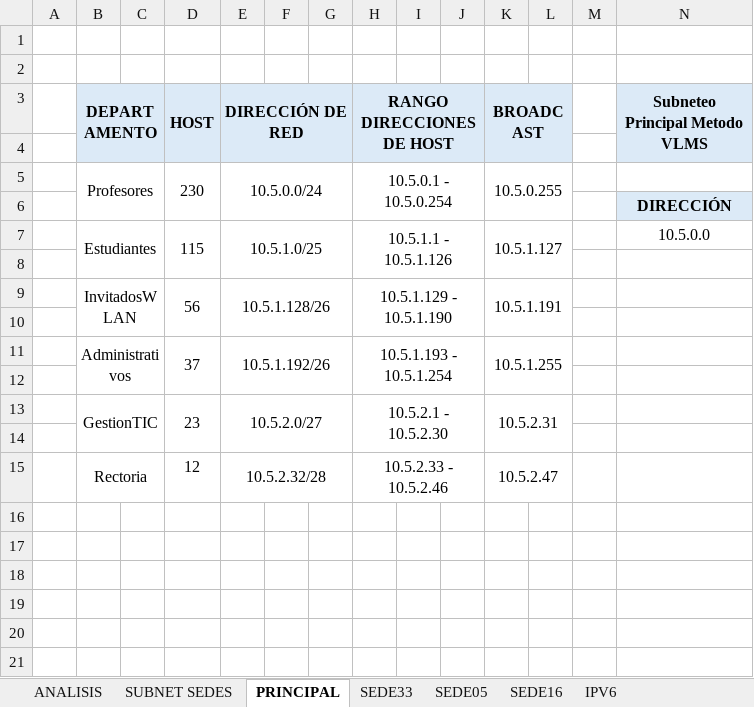
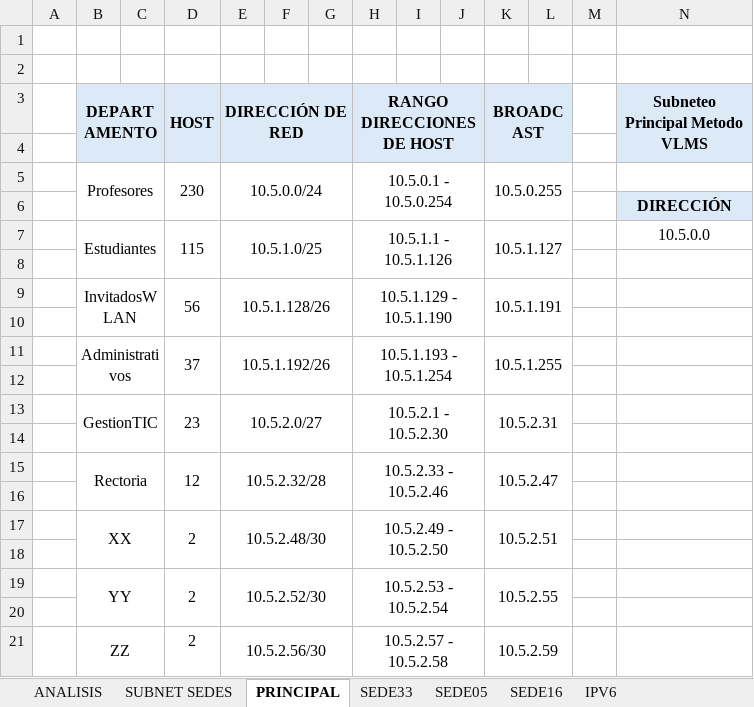
Before and after one commit to sheckler109/Caso-de-Estudio, an Excel workbook: Direccionamiento.xlsx, sheet PRINCIPAL, drawn as a sheet; only a part is shown; values as stored, in another font and other column widths than the file's, no borders; rows hold the shown columns only; the diff names each change by its address in the sheet, - before the commit and + after, or states it on an @@ line.

```diff
--- a/Direccionamiento.xlsx (sheet PRINCIPAL)
+++ b/Direccionamiento.xlsx (sheet PRINCIPAL)
+D15:D16 merged
+row 16: (empty)
+row 17:  | XX |  | 2 | 10.5.2.48/30 |  |  | 10.5.2.49 - 10.5.2.50 |  |  | 10.5.2.51
+row 18: (empty)
+row 19:  | YY |  | 2 | 10.5.2.52/30 |  |  | 10.5.2.53 - 10.5.2.54 |  |  | 10.5.2.55
+row 20: (empty)
+row 21:  | ZZ |  | 2 | 10.5.2.56/30 |  |  | 10.5.2.57 - 10.5.2.58 |  |  | 10.5.2.59
```
Also changed, not shown: sheet SUBNET SEDES, sheet IPV6, sheet ANALISIS, other sheet tabs, 3 other files.
